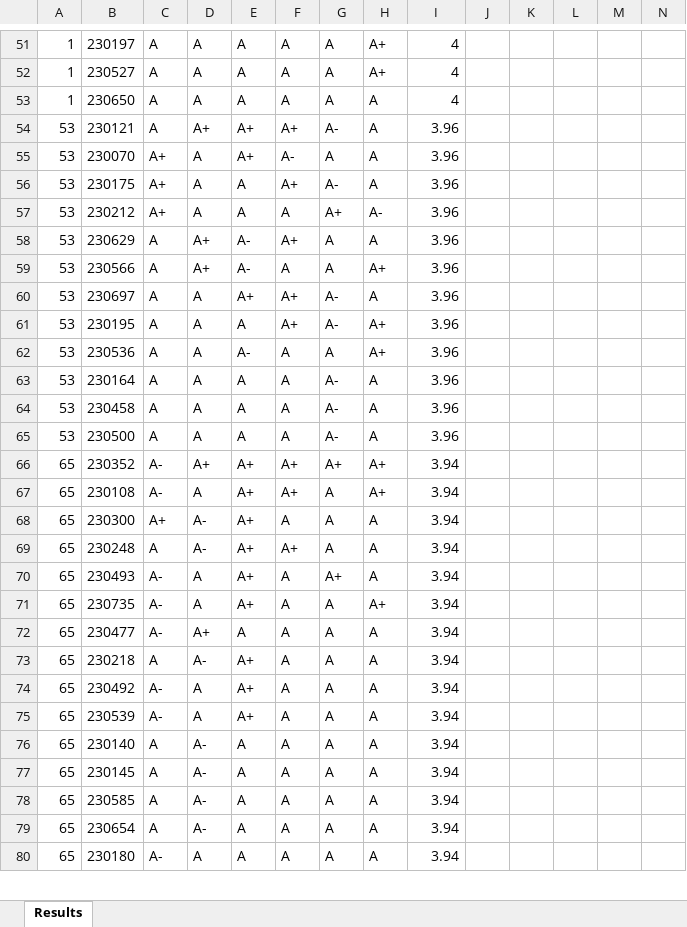
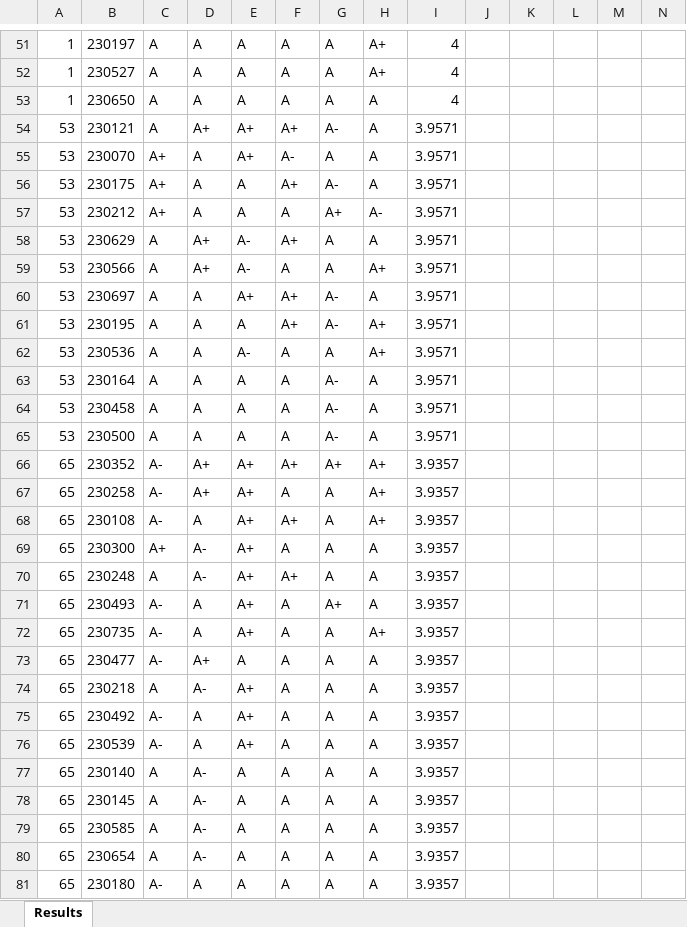
Before and after one commit to LGsekara1/CGPA-gen, an Excel workbook: output/Results - sem1.xlsx, sheet Results, drawn as a sheet; only a part is shown, gaps mark what is left out; values as stored, in another font and other column widths than the file's, no borders; addresses are those after the commit; rows hold the shown columns only; the diff covers the shown part only; the diff names each change by its address in the sheet, - before the commit and + after, or states it on an @@ line.

```diff
--- a/output/Results - sem1.xlsx (sheet Results)
+++ b/output/Results - sem1.xlsx (sheet Results)
-I54:I65: 3.96
+I54:I65: 3.9571
-I66: 3.94
+I66: 3.9357
+row 67: 65 | 230258 | A- | A+ | A+ | A | A | A+ | 3.9357
-I68:I81: 3.94
+I68:I81: 3.9357
```
Also changed, not shown: 1 added row, 2 removed rows and 31 edited cells elsewhere in this sheet, output/CGPA_Results.xlsx, output/Results - sem1 (Extended).xlsx, 6 other files.
